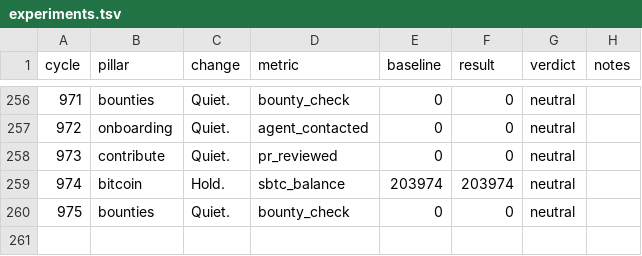
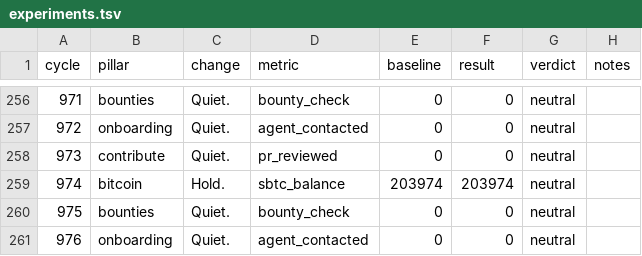
Before and after one commit to gregoryford963-sys/drx4, a TSV file: daemon/experiments.tsv, drawn as a sheet; only a part is shown, gaps mark what is left out.

Commit message:
Cycle 976: onboarding (quiet), HB #1076

```diff
--- a/daemon/experiments.tsv
+++ b/daemon/experiments.tsv
@@ -260 +260,2 @@ cycle	pillar	change	metric	baseline	result	verdict	notes
 975	bounties	Quiet.	bounty_check	0	0	neutral	
+976	onboarding	Quiet.	agent_contacted	0	0	neutral	
```
Also changed, not shown: 3 other files.
